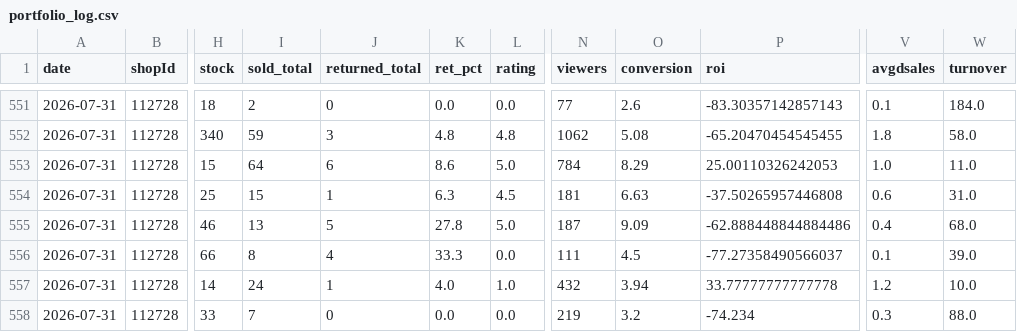
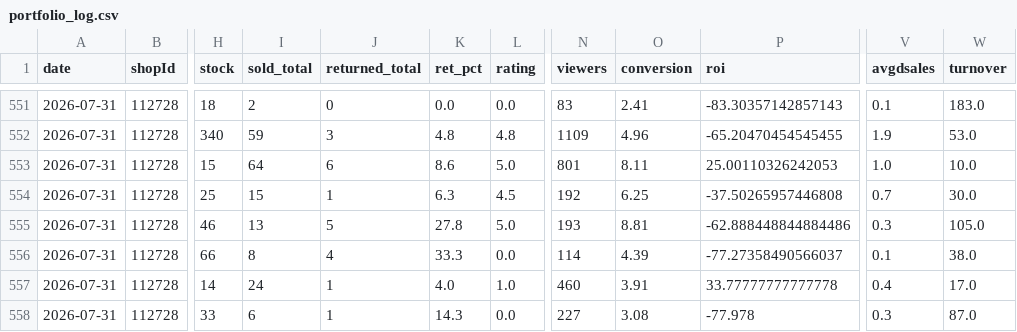
Before and after one commit to ckimework-commits/uzum-portfolio-dashboard, a CSV file: data/portfolio_log.csv, drawn as a sheet; only a part is shown, gaps mark what is left out; the diff covers the shown part only; the diff names each change by its address in the sheet, - before the commit and + after, or states it on an @@ line.

```diff
--- a/data/portfolio_log.csv
+++ b/data/portfolio_log.csv
-N551 (viewers): 77
+N551 (viewers): 83
-O551 (conversion): 2.6
+O551 (conversion): 2.41
-W551 (turnover): 184.0
+W551 (turnover): 183.0
-N552 (viewers): 1062
+N552 (viewers): 1109
-O552 (conversion): 5.08
+O552 (conversion): 4.96
-V552 (avgdsales): 1.8
+V552 (avgdsales): 1.9
-W552 (turnover): 58.0
+W552 (turnover): 53.0
-N553 (viewers): 784
+N553 (viewers): 801
-O553 (conversion): 8.29
+O553 (conversion): 8.11
-W553 (turnover): 11.0
+W553 (turnover): 10.0
-N554 (viewers): 181
+N554 (viewers): 192
-O554 (conversion): 6.63
+O554 (conversion): 6.25
-V554 (avgdsales): 0.6
+V554 (avgdsales): 0.7
-W554 (turnover): 31.0
+W554 (turnover): 30.0
-N555 (viewers): 187
+N555 (viewers): 193
-O555 (conversion): 9.09
+O555 (conversion): 8.81
-V555 (avgdsales): 0.4
+V555 (avgdsales): 0.3
-W555 (turnover): 68.0
+W555 (turnover): 105.0
-N556 (viewers): 111
+N556 (viewers): 114
-O556 (conversion): 4.5
+O556 (conversion): 4.39
-W556 (turnover): 39.0
+W556 (turnover): 38.0
-N557 (viewers): 432
+N557 (viewers): 460
-O557 (conversion): 3.94
+O557 (conversion): 3.91
-V557 (avgdsales): 1.2
+V557 (avgdsales): 0.4
-W557 (turnover): 10.0
+W557 (turnover): 17.0
-I558 (sold_total): 7
+I558 (sold_total): 6
-J558 (returned_total): 0
+J558 (returned_total): 1
-K558 (ret_pct): 0.0
+K558 (ret_pct): 14.3
-N558 (viewers): 219
+N558 (viewers): 227
-O558 (conversion): 3.2
+O558 (conversion): 3.08
-P558 (roi): -74.234
+P558 (roi): -77.978
-W558 (turnover): 88.0
+W558 (turnover): 87.0
```
Also changed, not shown: 74 edited cells elsewhere in this file, data/sales_daily.csv, 1 other file.
